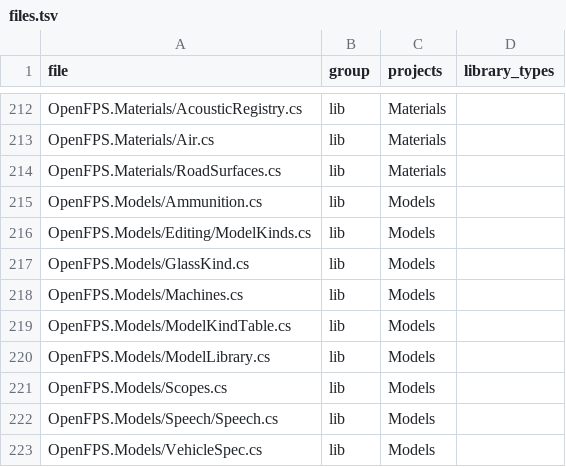
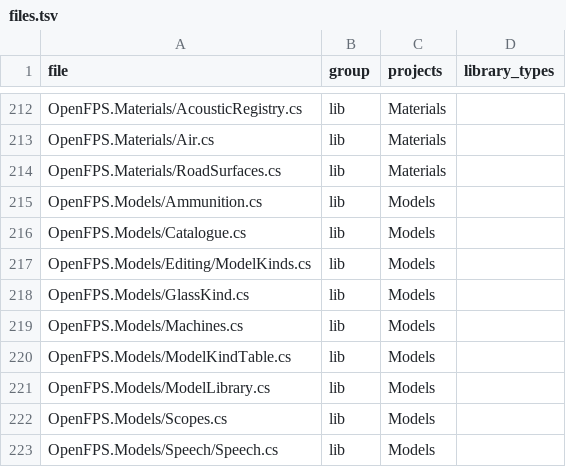
Before and after one commit to churst90/open-fps, a TSV file: OpenFPS.Tests/LibraryBoundary/files.tsv, drawn as a sheet; only a part is shown, gaps mark what is left out; the shorter side is filled out with more unchanged rows; the diff names each change by its address in the sheet, - before the commit and + after, or states it on an @@ line.

```diff
--- a/OpenFPS.Tests/LibraryBoundary/files.tsv
+++ b/OpenFPS.Tests/LibraryBoundary/files.tsv
+row 216: OpenFPS.Models/Catalogue.cs | lib | Models
```
Also changed, not shown: OpenFPS.Tests/EnginePackages/files.tsv, 5 other files.
